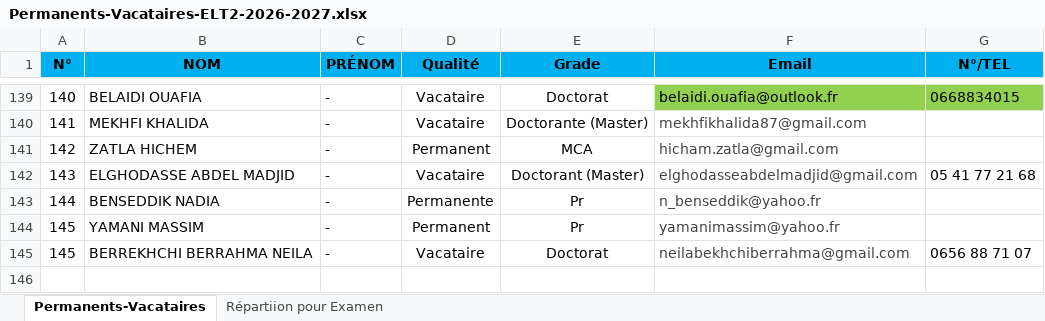
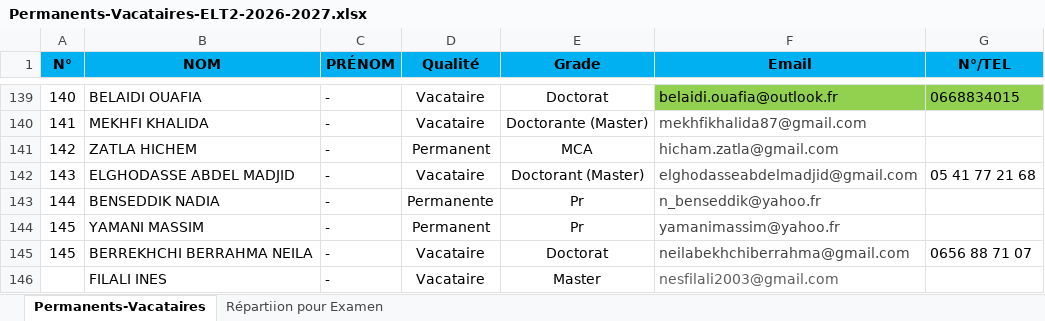
Before and after one commit to EDT-ELT-DEPARTMENT/Emplois-du-temps-2026-2027, an Excel workbook: Permanents-Vacataires-ELT2-2026-2027.xlsx, sheet Permanents-Vacataires, drawn as a sheet; only a part is shown, gaps mark what is left out; values as stored, in another font and other column widths than the file's, no borders; the diff names each change by its address in the sheet, - before the commit and + after, or states it on an @@ line.

Commit message:
Add files via upload

```diff
--- a/Permanents-Vacataires-ELT2-2026-2027.xlsx (sheet Permanents-Vacataires)
+++ b/Permanents-Vacataires-ELT2-2026-2027.xlsx (sheet Permanents-Vacataires)
+row 146:  | FILALI INES | - | Vacataire | Master | nesfilali2003@gmail.com
```
